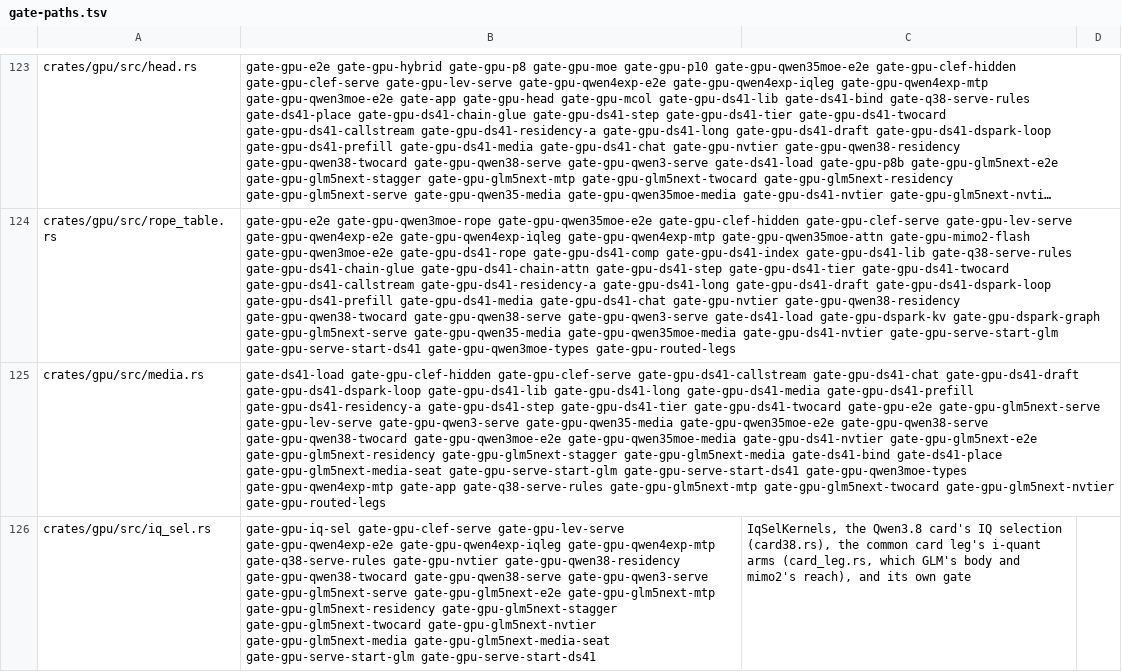
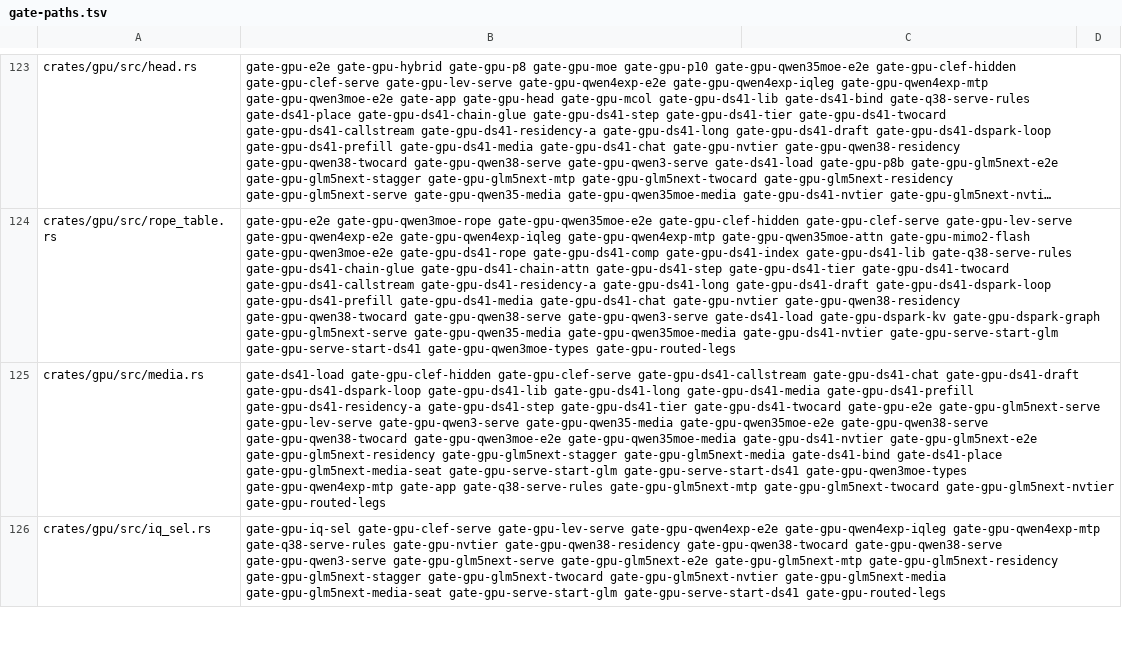
Before and after one commit to Burntgogi/bloomery, a TSV file: tools/gate-paths.tsv, drawn as a sheet; only a part is shown, gaps mark what is left out; long unchanged cells end in …; the diff covers the shown part only; the diff names each change by its address in the sheet, - before the commit and + after, or states it on an @@ line.

```diff
--- a/tools/gate-paths.tsv
+++ b/tools/gate-paths.tsv
-B126: …gate-gpu-serve-start-glm gate-gpu-serve-start-ds41
+B126: …gate-gpu-serve-start-glm gate-gpu-serve-start-ds41 gate-gpu-routed-legs
-C126: IqSelKernels, the Qwen3.8 card's IQ selection (card38.rs), the common card leg's i-quant arms (card_leg.rs, which GLM's body and mimo2's reach), and its own gate
+C126: (empty)
```
Also changed, not shown: 25 edited cells elsewhere in this file, 10 other files.
